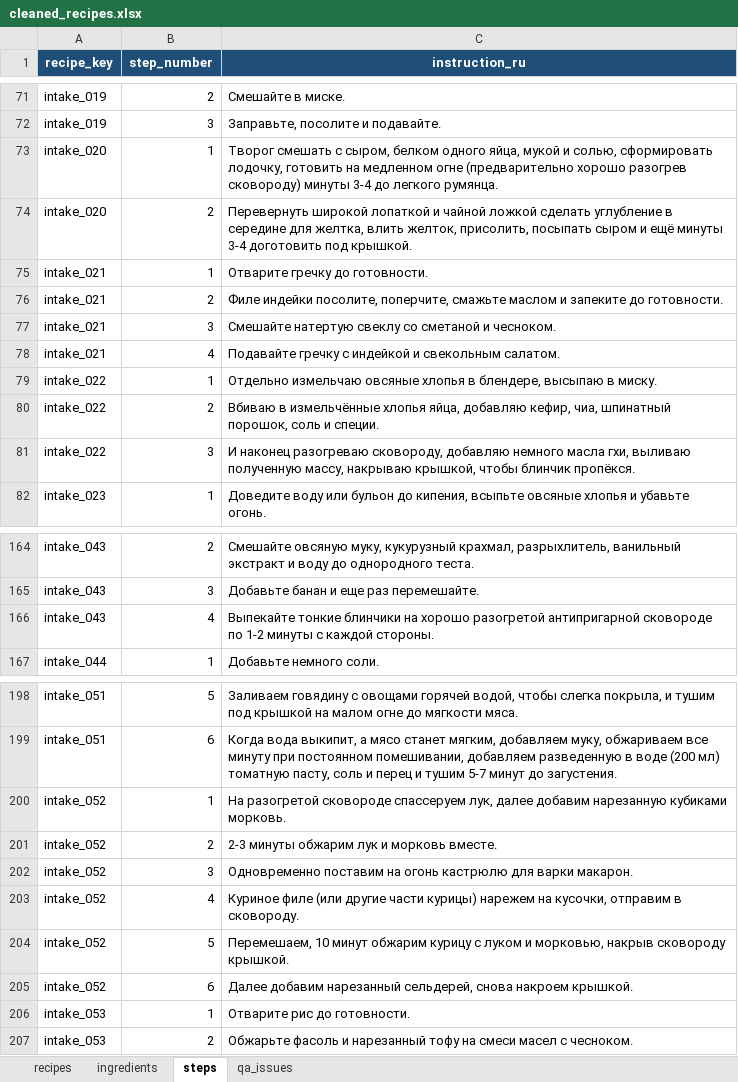
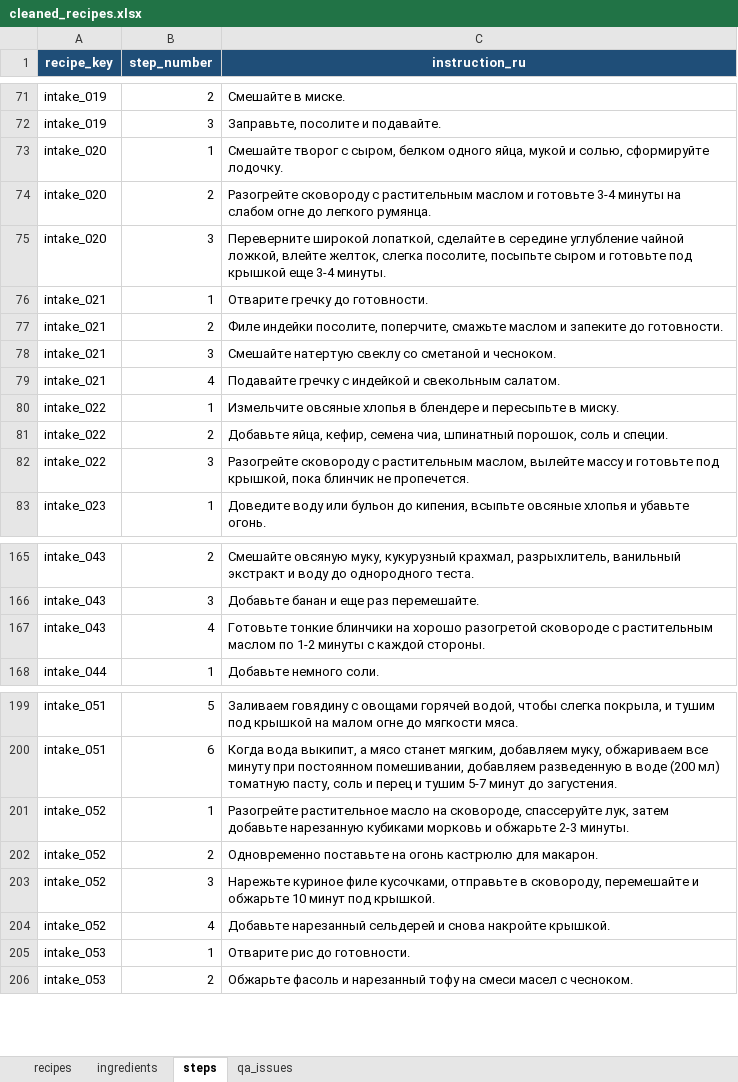
Before and after one commit to nikapivovarova-web/diet-bot, an Excel workbook: tmp/recipe_intake/cleaned_recipes.xlsx, sheet steps, drawn as a sheet; only a part is shown, gaps mark what is left out; values as stored, in another font and other column widths than the file's, no borders; table styles not drawn; removed rows and columns are numbered as before the commit, all else as after; the diff names each change by its address in the sheet, - before the commit and + after, or states it on an @@ line.

```diff
--- a/tmp/recipe_intake/cleaned_recipes.xlsx (sheet steps)
+++ b/tmp/recipe_intake/cleaned_recipes.xlsx (sheet steps)
-C73 (instruction_ru): Творог смешать с сыром, белком одного яйца, мукой и солью, сформировать лодочку, готовить на медленном огне (предварительно хорошо разогрев сковороду) минуты 3-4 до легкого румянца.
+C73 (instruction_ru): Смешайте творог с сыром, белком одного яйца, мукой и солью, сформируйте лодочку.
-C74 (instruction_ru): Перевернуть широкой лопаткой и чайной ложкой сделать углубление в середине для желтка, влить желток, присолить, посыпать сыром и ещё минуты 3-4 доготовить под крышкой.
+C74 (instruction_ru): Разогрейте сковороду с растительным маслом и готовьте 3-4 минуты на слабом огне до легкого румянца.
+row 75: intake_020 | 3 | Переверните широкой лопаткой, сделайте в середине углубление чайной ложкой, влейте желток, слегка посолите, посыпьте сыром и готовьте под крышкой еще 3-4 минуты.
-C80 (instruction_ru): Отдельно измельчаю овсяные хлопья в блендере, высыпаю в миску.
+C80 (instruction_ru): Измельчите овсяные хлопья в блендере и пересыпьте в миску.
-C81 (instruction_ru): Вбиваю в измельчённые хлопья яйца, добавляю кефир, чиа, шпинатный…
+C81 (instruction_ru): Добавьте яйца, кефир, семена чиа, шпинатный…
-C82 (instruction_ru): И наконец разогреваю сковороду, добавляю немного масла гхи, выливаю полученную массу, накрываю крышкой, чтобы блинчик пропёкся.
+C82 (instruction_ru): Разогрейте сковороду с растительным маслом, вылейте массу и готовьте под крышкой, пока блинчик не пропечется.
-C167 (instruction_ru): Выпекайте тонкие блинчики на хорошо разогретой антипригарной сковороде по 1-2…
+C167 (instruction_ru): Готовьте тонкие блинчики на хорошо разогретой сковороде с растительным маслом по 1-2…
-C201 (instruction_ru): На разогретой сковороде спассеруем лук, далее добавим нарезанную кубиками морковь.
+C201 (instruction_ru): Разогрейте растительное масло на сковороде, спассеруйте лук, затем добавьте нарезанную кубиками морковь и обжарьте 2-3 минуты.
-C202 (instruction_ru): 2-3 минуты обжарим лук и морковь вместе.
+C202 (instruction_ru): Одновременно поставьте на огонь кастрюлю для макарон.
-C203 (instruction_ru): Одновременно поставим на огонь кастрюлю для варки макарон.
+C203 (instruction_ru): Нарежьте куриное филе кусочками, отправьте в сковороду, перемешайте и обжарьте 10 минут под крышкой.
-C204 (instruction_ru): Куриное филе (или другие части курицы) нарежем на кусочки, отправим в сковороду.
+C204 (instruction_ru): Добавьте нарезанный сельдерей и снова накройте крышкой.
-row 204: intake_052 | 5 | Перемешаем, 10 минут обжарим курицу с луком и морковью, накрыв сковороду крышкой.
-row 205: intake_052 | 6 | Далее добавим нарезанный сельдерей, снова накроем крышкой.
```
Also changed, not shown: sheet ingredients, tmp/recipe_intake_batch2/cleaned_recipes_batch2.xlsx, 4 other files.
